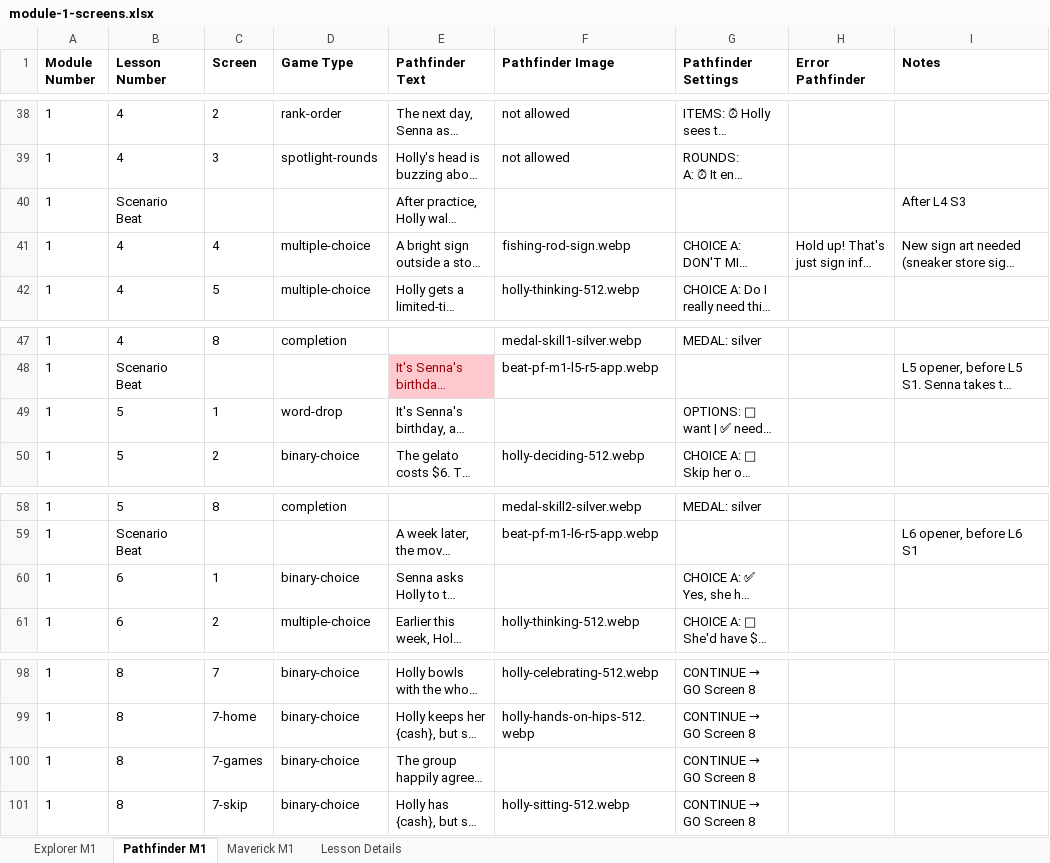
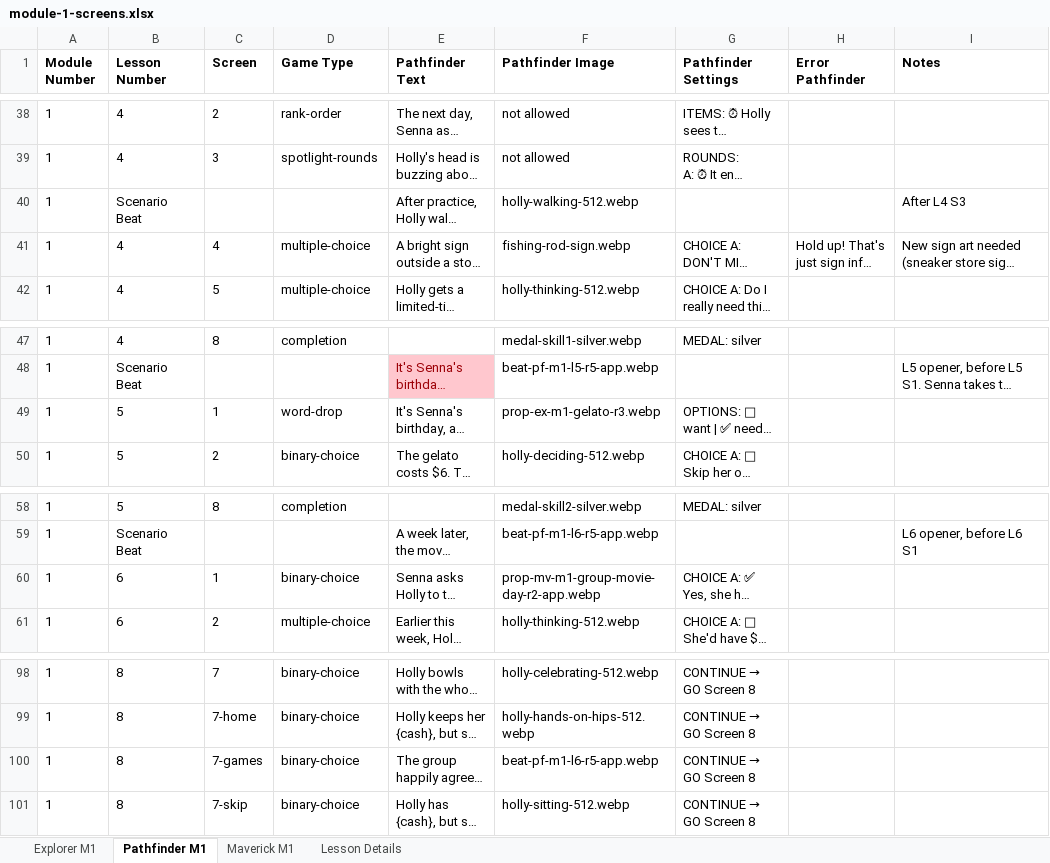
Before and after one commit to ngaadmin/nga-app, an Excel workbook: lib/academy/lessons/payload/source/master/module-1-screens.xlsx, sheet Pathfinder M1, drawn as a sheet; only a part is shown, gaps mark what is left out; long unchanged cells end in …; values as stored, in another font and other column widths than the file's, no borders; the diff covers the shown part only; the diff names each change by its address in the sheet, - before the commit and + after, or states it on an @@ line.

```diff
--- a/lib/academy/lessons/payload/source/master/module-1-screens.xlsx (sheet Pathfinder M1)
+++ b/lib/academy/lessons/payload/source/master/module-1-screens.xlsx (sheet Pathfinder M1)
-F40 (Pathfinder Image): (empty)
+F40 (Pathfinder Image): holly-walking-512.webp
-F49 (Pathfinder Image): (empty)
+F49 (Pathfinder Image): prop-ex-m1-gelato-r3.webp
-F60 (Pathfinder Image): (empty)
+F60 (Pathfinder Image): prop-mv-m1-group-movie-day-r2-app.webp
-F100 (Pathfinder Image): (empty)
+F100 (Pathfinder Image): beat-pf-m1-l6-r5-app.webp
```
Also changed, not shown: 6 edited cells elsewhere in this sheet, sheet Maverick M1, 3 other files.
